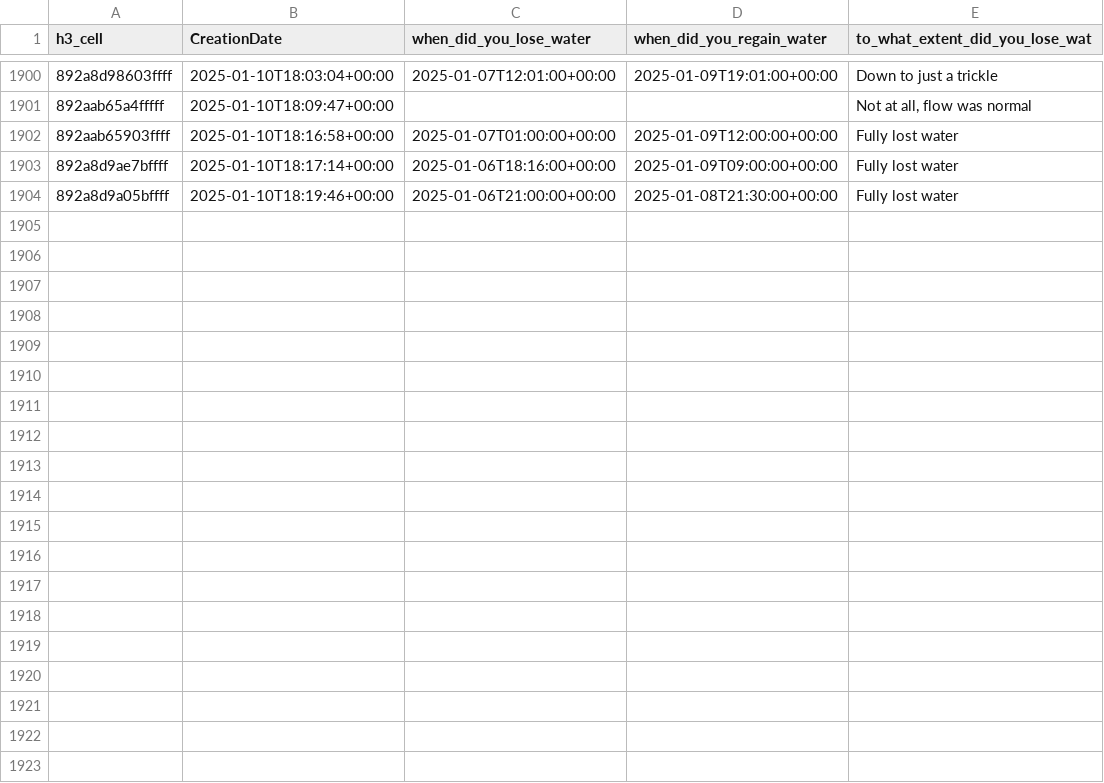
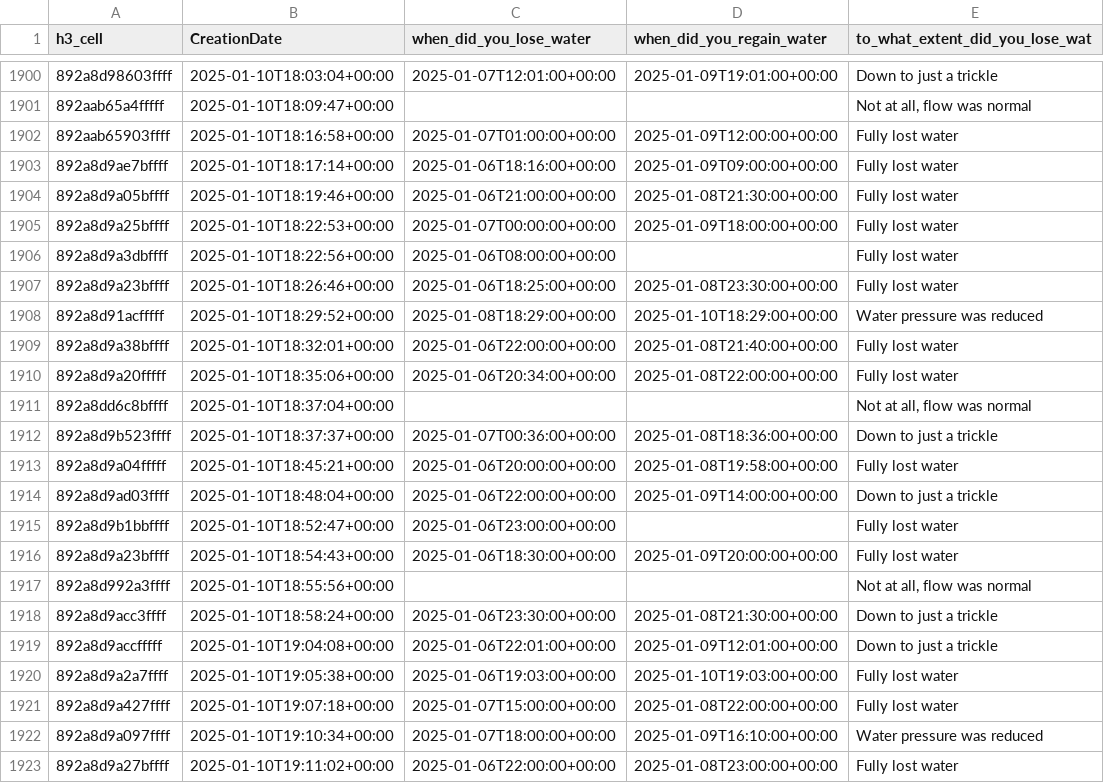
Before and after one commit to MapRVA/2025-water-crisis, a CSV file: docs/deduped-h3.csv, drawn as a sheet; only a part is shown, gaps mark what is left out; the diff covers the shown part only; the diff names each change by its address in the sheet, - before the commit and + after, or states it on an @@ line.

```diff
--- a/docs/deduped-h3.csv
+++ b/docs/deduped-h3.csv
+row 1905: 892a8d9a25bffff | 2025-01-10T18:22:53+00:00 | 2025-01-07T00:00:00+00:00 | 2025-01-09T18:00:00+00:00 | Fully lost water
+row 1906: 892a8d9a3dbffff | 2025-01-10T18:22:56+00:00 | 2025-01-06T08:00:00+00:00 |  | Fully lost water
+row 1907: 892a8d9a23bffff | 2025-01-10T18:26:46+00:00 | 2025-01-06T18:25:00+00:00 | 2025-01-08T23:30:00+00:00 | Fully lost water
+row 1908: 892a8d91acfffff | 2025-01-10T18:29:52+00:00 | 2025-01-08T18:29:00+00:00 | 2025-01-10T18:29:00+00:00 | Water pressure was reduced
+row 1909: 892a8d9a38bffff | 2025-01-10T18:32:01+00:00 | 2025-01-06T22:00:00+00:00 | 2025-01-08T21:40:00+00:00 | Fully lost water
+row 1910: 892a8d9a20fffff | 2025-01-10T18:35:06+00:00 | 2025-01-06T20:34:00+00:00 | 2025-01-08T22:00:00+00:00 | Fully lost water
+row 1911: 892a8dd6c8bffff | 2025-01-10T18:37:04+00:00 |  |  | Not at all, flow was normal
+row 1912: 892a8d9b523ffff | 2025-01-10T18:37:37+00:00 | 2025-01-07T00:36:00+00:00 | 2025-01-08T18:36:00+00:00 | Down to just a trickle
+row 1913: 892a8d9a04fffff | 2025-01-10T18:45:21+00:00 | 2025-01-06T20:00:00+00:00 | 2025-01-08T19:58:00+00:00 | Fully lost water
+row 1914: 892a8d9ad03ffff | 2025-01-10T18:48:04+00:00 | 2025-01-06T22:00:00+00:00 | 2025-01-09T14:00:00+00:00 | Down to just a trickle
+row 1915: 892a8d9b1bbffff | 2025-01-10T18:52:47+00:00 | 2025-01-06T23:00:00+00:00 |  | Fully lost water
+row 1916: 892a8d9a23bffff | 2025-01-10T18:54:43+00:00 | 2025-01-06T18:30:00+00:00 | 2025-01-09T20:00:00+00:00 | Fully lost water
+row 1917: 892a8d992a3ffff | 2025-01-10T18:55:56+00:00 |  |  | Not at all, flow was normal
+row 1918: 892a8d9acc3ffff | 2025-01-10T18:58:24+00:00 | 2025-01-06T23:30:00+00:00 | 2025-01-08T21:30:00+00:00 | Down to just a trickle
+row 1919: 892a8d9accfffff | 2025-01-10T19:04:08+00:00 | 2025-01-06T22:01:00+00:00 | 2025-01-09T12:01:00+00:00 | Down to just a trickle
+row 1920: 892a8d9a2a7ffff | 2025-01-10T19:05:38+00:00 | 2025-01-06T19:03:00+00:00 | 2025-01-10T19:03:00+00:00 | Fully lost water
+row 1921: 892a8d9a427ffff | 2025-01-10T19:07:18+00:00 | 2025-01-07T15:00:00+00:00 | 2025-01-08T22:00:00+00:00 | Fully lost water
+row 1922: 892a8d9a097ffff | 2025-01-10T19:10:34+00:00 | 2025-01-07T18:00:00+00:00 | 2025-01-09T16:10:00+00:00 | Water pressure was reduced
+row 1923: 892a8d9a27bffff | 2025-01-10T19:11:02+00:00 | 2025-01-06T22:00:00+00:00 | 2025-01-08T23:00:00+00:00 | Fully lost water
```
Also changed, not shown: 10 added rows and 1 edited cell elsewhere in this file, docs/raw-h3.csv, 6 other files.
